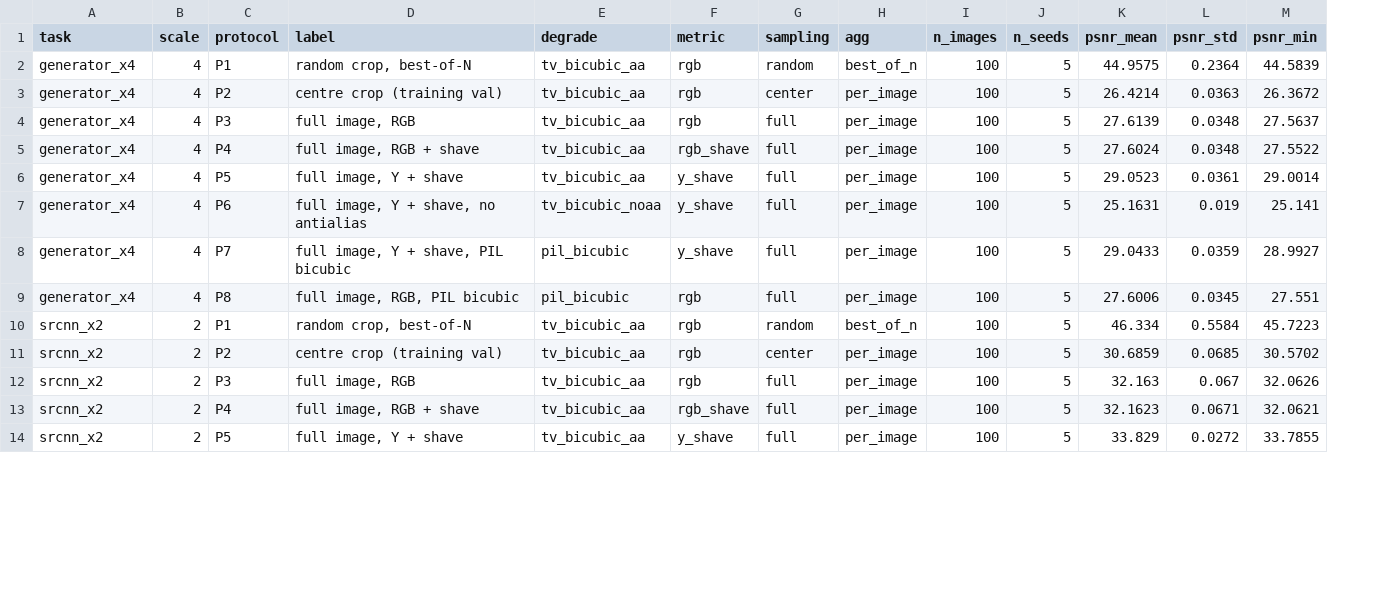
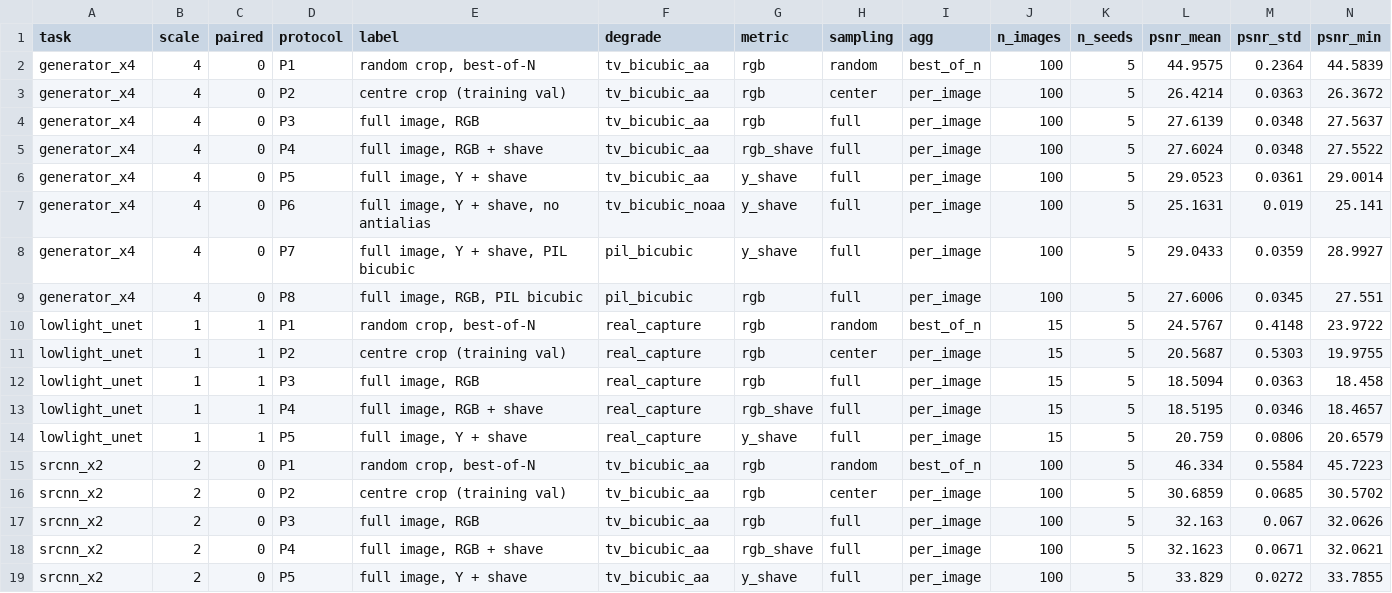
Before and after one commit to ElijahZhao/pixelforge-image-restoration-, a CSV file: results/protocol_matrix_fig1_wide.csv, drawn as a sheet; only a part is shown; rows hold the shown columns only; the diff names each change by its address in the sheet, - before the commit and + after, or states it on an @@ line.

```diff
--- a/results/protocol_matrix_fig1_wide.csv
+++ b/results/protocol_matrix_fig1_wide.csv
+column C (paired), rows 2-9: all 0; rows 15-19: all 0
+row 10: lowlight_unet | 1 | 1 | P1 | random crop, best-of-N | real_capture | rgb | random | best_of_n | 15 | 5 | 24.5767 | 0.4148 | 23.9722
+row 11: lowlight_unet | 1 | 1 | P2 | centre crop (training val) | real_capture | rgb | center | per_image | 15 | 5 | 20.5687 | 0.5303 | 19.9755
+row 12: lowlight_unet | 1 | 1 | P3 | full image, RGB | real_capture | rgb | full | per_image | 15 | 5 | 18.5094 | 0.0363 | 18.458
+row 13: lowlight_unet | 1 | 1 | P4 | full image, RGB + shave | real_capture | rgb_shave | full | per_image | 15 | 5 | 18.5195 | 0.0346 | 18.4657
+row 14: lowlight_unet | 1 | 1 | P5 | full image, Y + shave | real_capture | y_shave | full | per_image | 15 | 5 | 20.759 | 0.0806 | 20.6579
```
Also changed, not shown: results/model_vs_bicubic_gain.csv, results/protocol_matrix_fig1_long.csv.
